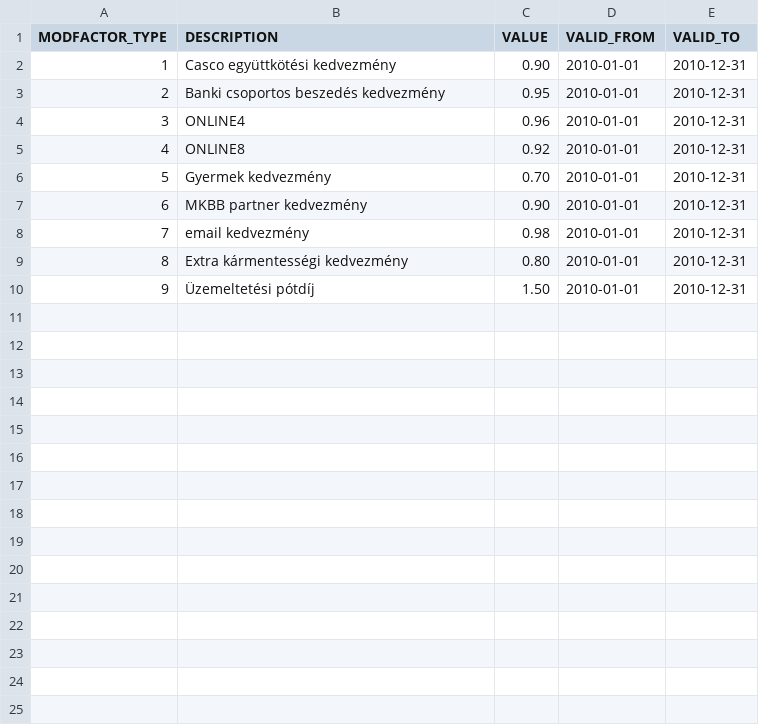
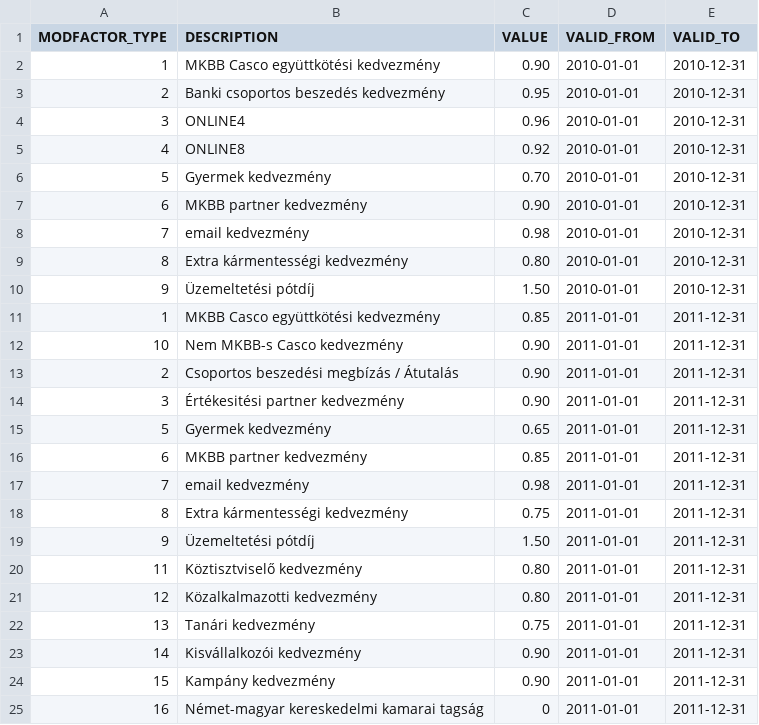
Before and after one commit to kishari/straw_creek_lite, a CSV file: src/main/rules/csv/ModFactorDef.csv, drawn as a sheet.

```diff
--- a/src/main/rules/csv/ModFactorDef.csv
+++ b/src/main/rules/csv/ModFactorDef.csv
@@ -1,3 +1,3 @@
 "MODFACTOR_TYPE";"DESCRIPTION";"VALUE";"VALID_FROM";"VALID_TO"
-1;"Casco együttkötési kedvezmény";"0.90";"2010-01-01";"2010-12-31"
+1;"MKBB Casco együttkötési kedvezmény";"0.90";"2010-01-01";"2010-12-31"
 2;"Banki csoportos beszedés kedvezmény";"0.95";"2010-01-01";"2010-12-31"
@@ -10 +10,16 @@
 9;"Üzemeltetési pótdíj";"1.50";"2010-01-01";"2010-12-31"
+1;"MKBB Casco együttkötési kedvezmény";"0.85";"2011-01-01";"2011-12-31"
+10;"Nem MKBB-s Casco kedvezmény";"0.90";"2011-01-01";"2011-12-31"
+2;"Csoportos beszedési megbízás / Átutalás";"0.90";"2011-01-01";"2011-12-31"
+3;"Értékesitési partner kedvezmény";"0.90";"2011-01-01";"2011-12-31"
+5;"Gyermek kedvezmény";"0.65";"2011-01-01";"2011-12-31"
+6;"MKBB partner kedvezmény";"0.85";"2011-01-01";"2011-12-31"
+7;"email kedvezmény";"0.98";"2011-01-01";"2011-12-31"
+8;"Extra kármentességi kedvezmény";"0.75";"2011-01-01";"2011-12-31"
+9;"Üzemeltetési pótdíj";"1.50";"2011-01-01";"2011-12-31"
+11;"Köztisztviselő kedvezmény";"0.80";"2011-01-01";"2011-12-31"
+12;"Közalkalmazotti kedvezmény";"0.80";"2011-01-01";"2011-12-31"
+13;"Tanári kedvezmény";"0.75";"2011-01-01";"2011-12-31"
+14;"Kisvállalkozói kedvezmény";"0.90";"2011-01-01";"2011-12-31"
+15;"Kampány kedvezmény";"0.90";"2011-01-01";"2011-12-31"
+16;"Német-magyar kereskedelmi kamarai tagság";0;"2011-01-01";"2011-12-31"
```
Also changed, not shown: src/main/rules/csv/AutoBusBaseTariffDef.csv, src/main/rules/csv/BaseTariffDef.csv, 17 other files.
